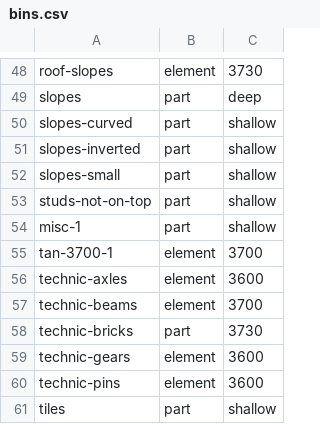
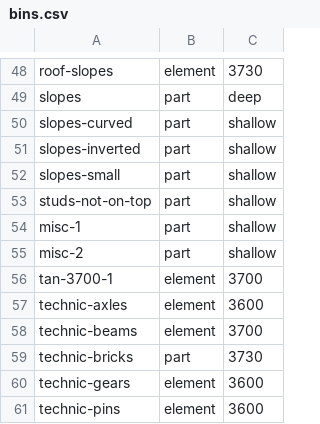
Before and after one commit to jncraton/bricki, a CSV file: data/bins.csv, drawn as a sheet; only a part is shown, gaps mark what is left out; the shorter side is filled out with more unchanged rows; the diff names each change by its address in the sheet, - before the commit and + after, or states it on an @@ line.

```diff
--- a/data/bins.csv
+++ b/data/bins.csv
+row 55: misc-2 | part | shallow
```
Also changed, not shown: data/part_bins.csv.
